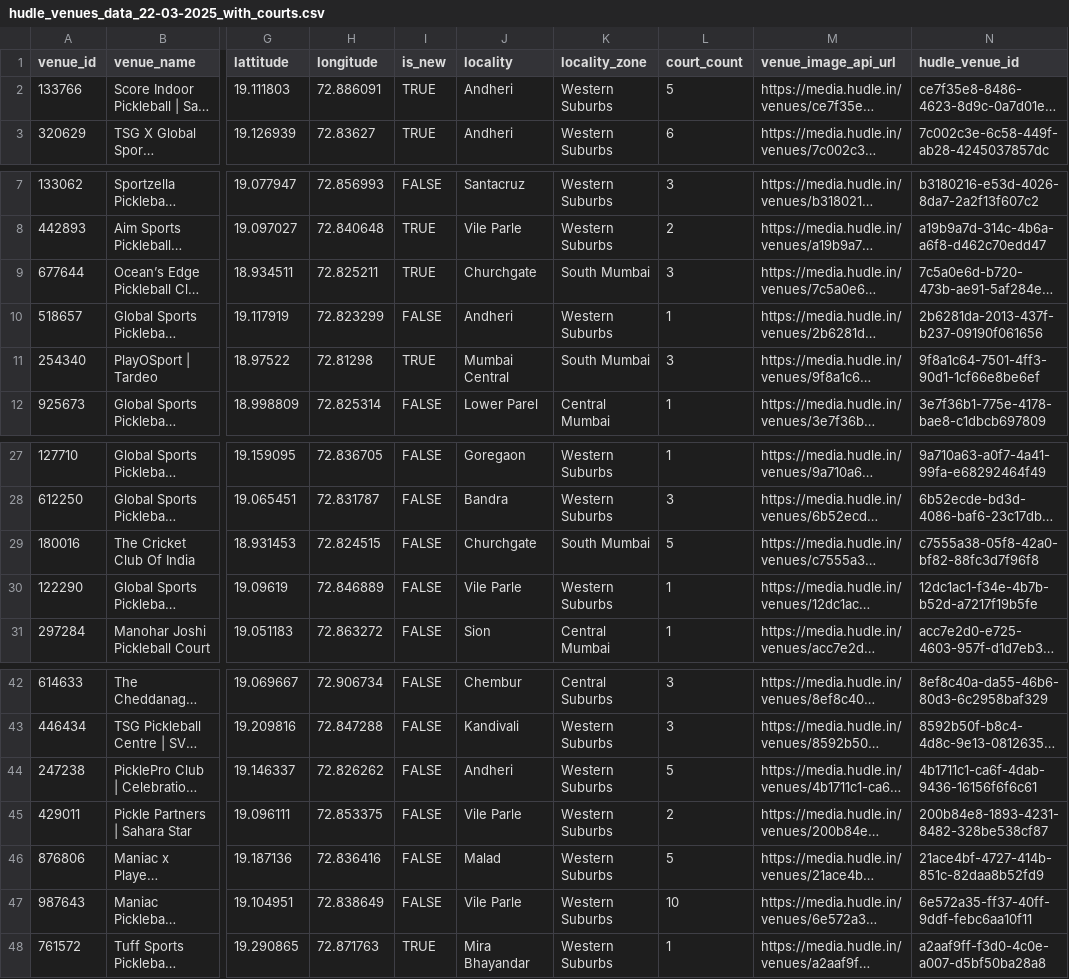
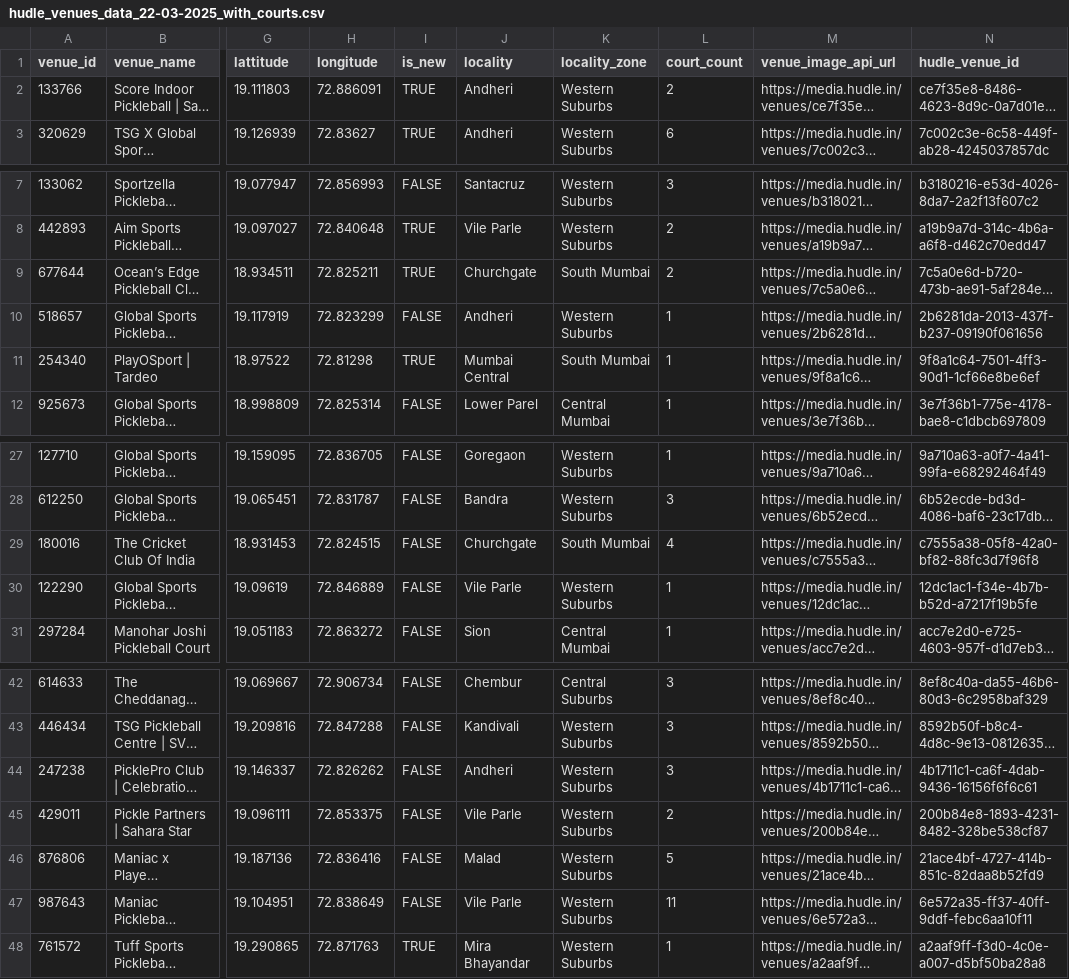
Before and after one commit to VijayVarma26/mumbai-pickleball-data-analysis, a CSV file: data-scraping/scraped_data/venue_data/hudle_venues_data_22-03-2025_with_courts.csv, drawn as a sheet; only a part is shown, gaps mark what is left out; long unchanged cells end in …; the diff names each change by its address in the sheet, - before the commit and + after, or states it on an @@ line.

Commit message:
Updated Data

```diff
--- a/data-scraping/scraped_data/venue_data/hudle_venues_data_22-03-2025_with_courts.csv
+++ b/data-scraping/scraped_data/venue_data/hudle_venues_data_22-03-2025_with_courts.csv
-L2 (court_count): 5
+L2 (court_count): 2
-L9 (court_count): 3
+L9 (court_count): 2
-L11 (court_count): 3
+L11 (court_count): 1
-L29 (court_count): 5
+L29 (court_count): 4
-L44 (court_count): 5
+L44 (court_count): 3
-L47 (court_count): 10
+L47 (court_count): 11
```
Also changed, not shown: 1 other file.
